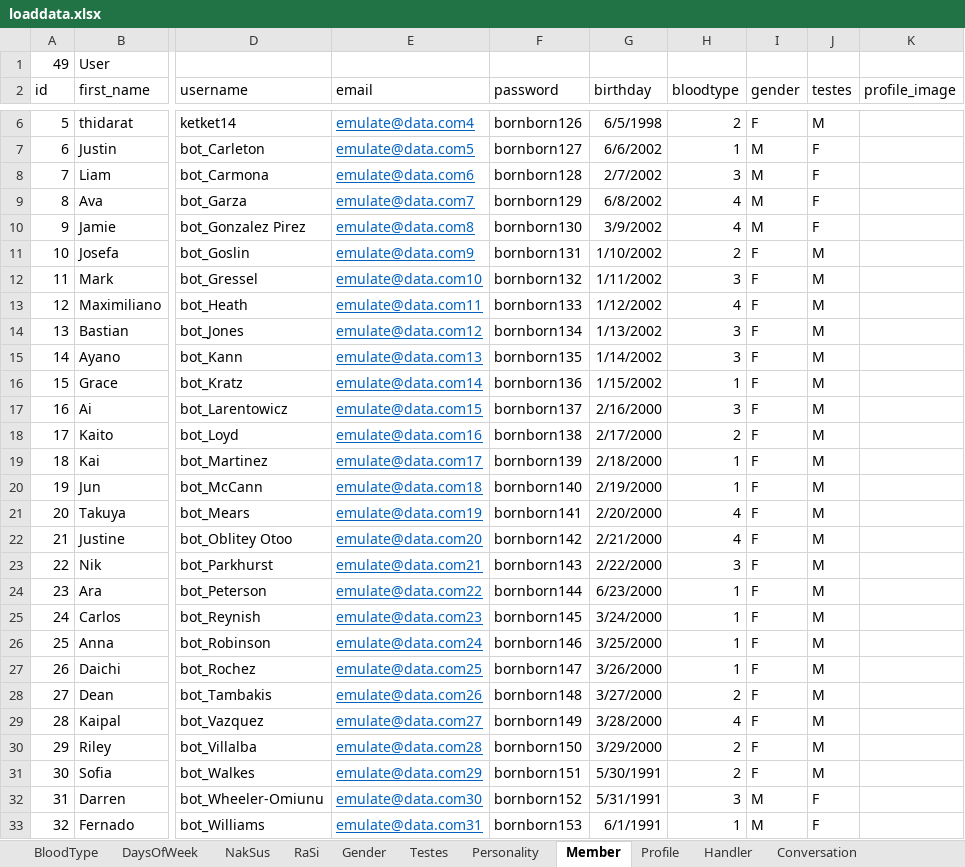
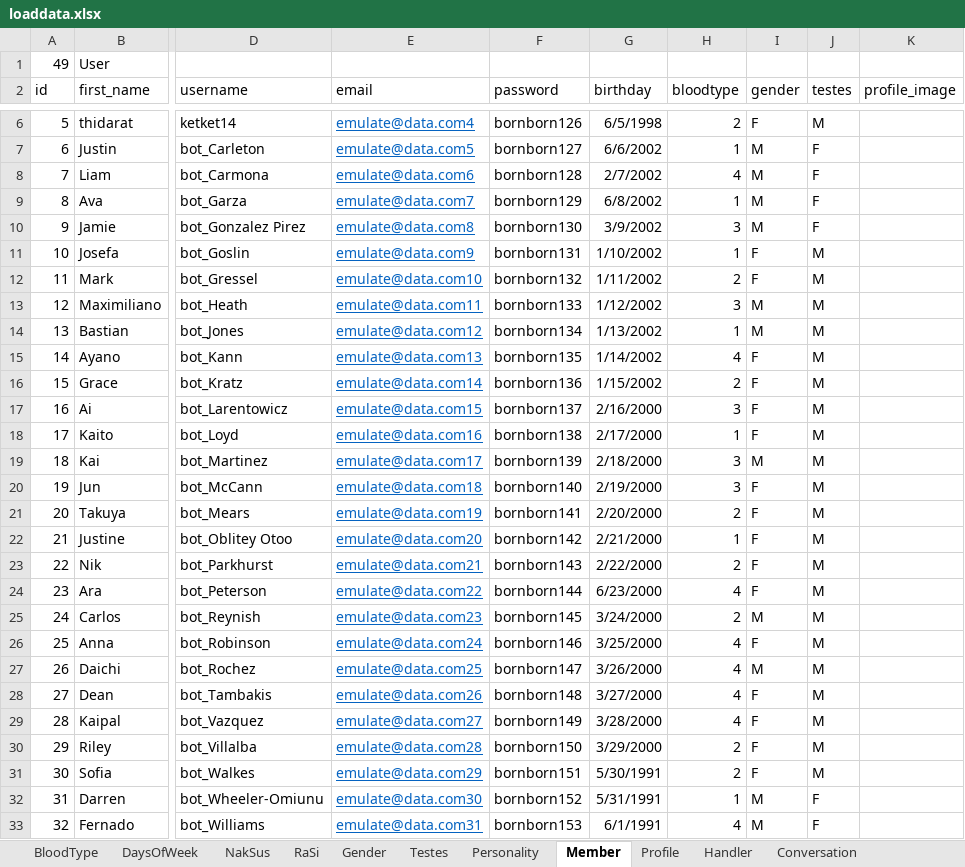
Before and after one commit to projectUBU/taffy, an Excel workbook: xlsx/loaddata.xlsx, sheet Member, drawn as a sheet; only a part is shown, gaps mark what is left out; values as stored, in another font and other column widths than the file's, no borders; the diff covers the shown part only; the diff names each change by its address in the sheet, - before the commit and + after, or states it on an @@ line.

```diff
--- a/xlsx/loaddata.xlsx (sheet Member)
+++ b/xlsx/loaddata.xlsx (sheet Member)
-H8 (bloodtype): 3
+H8 (bloodtype): 4
-H9 (bloodtype): 4
+H9 (bloodtype): 1
-H10 (bloodtype): 4
+H10 (bloodtype): 3
-H11 (bloodtype): 2
+H11 (bloodtype): 1
-H12 (bloodtype): 3
+H12 (bloodtype): 2
-H13 (bloodtype): 4
+H13 (bloodtype): 3
-I13:I14 (gender): F
+I13:I14 (gender): M
-H14 (bloodtype): 3
+H14 (bloodtype): 1
-H15 (bloodtype): 3
+H15 (bloodtype): 4
-H16 (bloodtype): 1
+H16 (bloodtype): 2
-H18 (bloodtype): 2
+H18 (bloodtype): 1
-H19:H20 (bloodtype): 1
+H19:H20 (bloodtype): 3
-I19 (gender): F
+I19 (gender): M
-H21 (bloodtype): 4
+H21 (bloodtype): 2
-H22 (bloodtype): 4
+H22 (bloodtype): 1
-H23 (bloodtype): 3
+H23 (bloodtype): 2
-H24 (bloodtype): 1
+H24 (bloodtype): 4
-H25 (bloodtype): 1
+H25 (bloodtype): 2
-I25 (gender): F
+I25 (gender): M
-H26:H27 (bloodtype): 1
+H26:H27 (bloodtype): 4
-I27 (gender): F
+I27 (gender): M
-H28 (bloodtype): 2
+H28 (bloodtype): 4
-H32 (bloodtype): 3
+H32 (bloodtype): 1
-H33 (bloodtype): 1
+H33 (bloodtype): 4
```
Also changed, not shown: 54 edited cells elsewhere in this sheet, sheet Profile, sheet Conversation, 7 other files.
